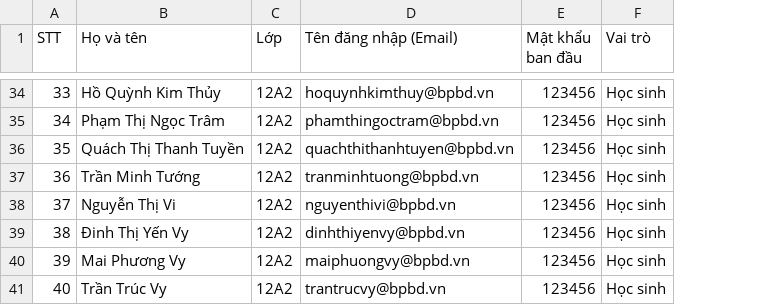
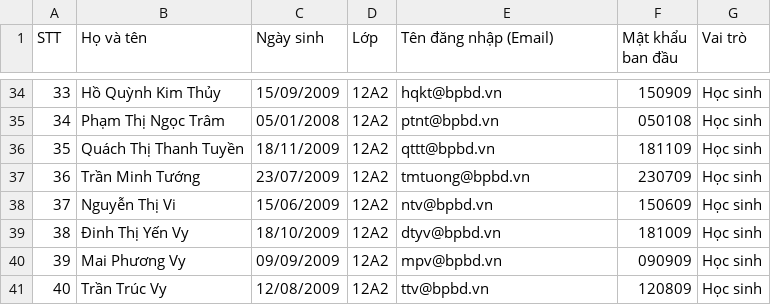
Before and after one commit to KhoaCoder2009/literature, a CSV file: danh_sach_tai_khoan_12A2.csv, drawn as a sheet; only a part is shown, gaps mark what is left out; addresses are those after the commit; the diff covers the shown part only; the diff names each change by its address in the sheet, - before the commit and + after, or states it on an @@ line.

Commit message:
feat(auth): rut gon ten tai khoan theo chu cai dau va cap nhat mat khau theo ngay thang nam sinh

```diff
--- a/danh_sach_tai_khoan_12A2.csv
+++ b/danh_sach_tai_khoan_12A2.csv
+column C (Ngày sinh), rows 34-41: 15/09/2009 | 05/01/2008 | 18/11/2009 | 23/07/2009 | 15/06/2009 | 18/10/2009 | 09/09/2009 | 12/08/2009
-E34 (Tên đăng nhập (Email)): hoquynhkimthuy@bpbd.vn
+E34 (Tên đăng nhập (Email)): hqkt@bpbd.vn
-F34 (Mật khẩu ban đầu): 123456
+F34 (Mật khẩu ban đầu): 150909
-E35 (Tên đăng nhập (Email)): phamthingoctram@bpbd.vn
+E35 (Tên đăng nhập (Email)): ptnt@bpbd.vn
-F35 (Mật khẩu ban đầu): 123456
+F35 (Mật khẩu ban đầu): 050108
-E36 (Tên đăng nhập (Email)): quachthithanhtuyen@bpbd.vn
+E36 (Tên đăng nhập (Email)): qttt@bpbd.vn
-F36 (Mật khẩu ban đầu): 123456
+F36 (Mật khẩu ban đầu): 181109
-E37 (Tên đăng nhập (Email)): tranminhtuong@bpbd.vn
+E37 (Tên đăng nhập (Email)): tmtuong@bpbd.vn
-F37 (Mật khẩu ban đầu): 123456
+F37 (Mật khẩu ban đầu): 230709
-E38 (Tên đăng nhập (Email)): nguyenthivi@bpbd.vn
+E38 (Tên đăng nhập (Email)): ntv@bpbd.vn
-F38 (Mật khẩu ban đầu): 123456
+F38 (Mật khẩu ban đầu): 150609
-E39 (Tên đăng nhập (Email)): dinhthiyenvy@bpbd.vn
+E39 (Tên đăng nhập (Email)): dtyv@bpbd.vn
-F39 (Mật khẩu ban đầu): 123456
+F39 (Mật khẩu ban đầu): 181009
-E40 (Tên đăng nhập (Email)): maiphuongvy@bpbd.vn
+E40 (Tên đăng nhập (Email)): mpv@bpbd.vn
-F40 (Mật khẩu ban đầu): 123456
+F40 (Mật khẩu ban đầu): 090909
-E41 (Tên đăng nhập (Email)): trantrucvy@bpbd.vn
+E41 (Tên đăng nhập (Email)): ttv@bpbd.vn
-F41 (Mật khẩu ban đầu): 123456
+F41 (Mật khẩu ban đầu): 120809
```
Also changed, not shown: 64 edited cells elsewhere in this file, 5 other files.
